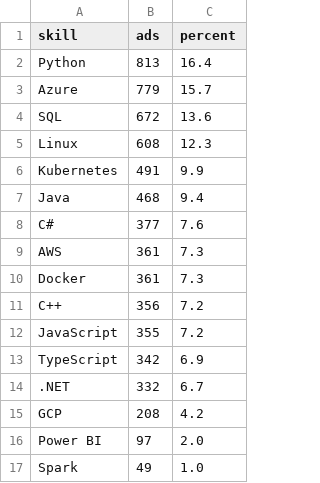
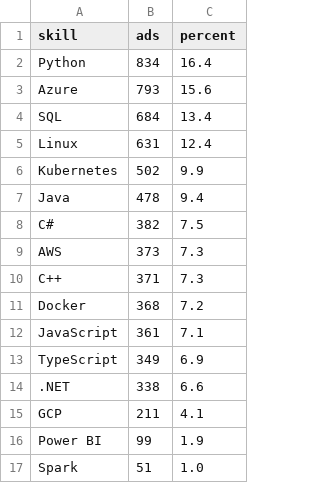
Before and after one commit to Daggerabuse/sweden-jobs, a CSV file: results/skills.csv, drawn as a sheet.

```diff
--- a/results/skills.csv
+++ b/results/skills.csv
@@ -1,17 +1,17 @@
 skill,ads,percent
-Python,813,16.4
-Azure,779,15.7
-SQL,672,13.6
-Linux,608,12.3
-Kubernetes,491,9.9
-Java,468,9.4
-C#,377,7.6
-AWS,361,7.3
-Docker,361,7.3
-C++,356,7.2
-JavaScript,355,7.2
-TypeScript,342,6.9
-.NET,332,6.7
-GCP,208,4.2
-Power BI,97,2.0
-Spark,49,1.0
+Python,834,16.4
+Azure,793,15.6
+SQL,684,13.4
+Linux,631,12.4
+Kubernetes,502,9.9
+Java,478,9.4
+C#,382,7.5
+AWS,373,7.3
+C++,371,7.3
+Docker,368,7.2
+JavaScript,361,7.1
+TypeScript,349,6.9
+.NET,338,6.6
+GCP,211,4.1
+Power BI,99,1.9
+Spark,51,1.0
```
Also changed, not shown: 5 other files.
